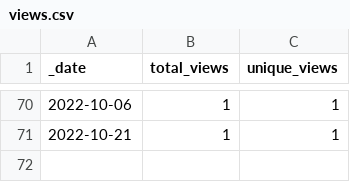
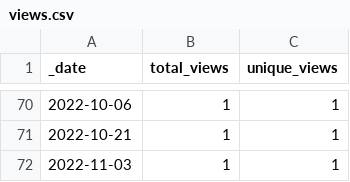
Before and after one commit to AlexRogalskiy/kotlin-patterns, a CSV file: traffic/views.csv, drawn as a sheet; only a part is shown, gaps mark what is left out; the diff names each change by its address in the sheet, - before the commit and + after, or states it on an @@ line.

```diff
--- a/traffic/views.csv
+++ b/traffic/views.csv
+row 72: 2022-11-03 | 1 | 1
```
Also changed, not shown: traffic/clones.csv, 1 other file.
